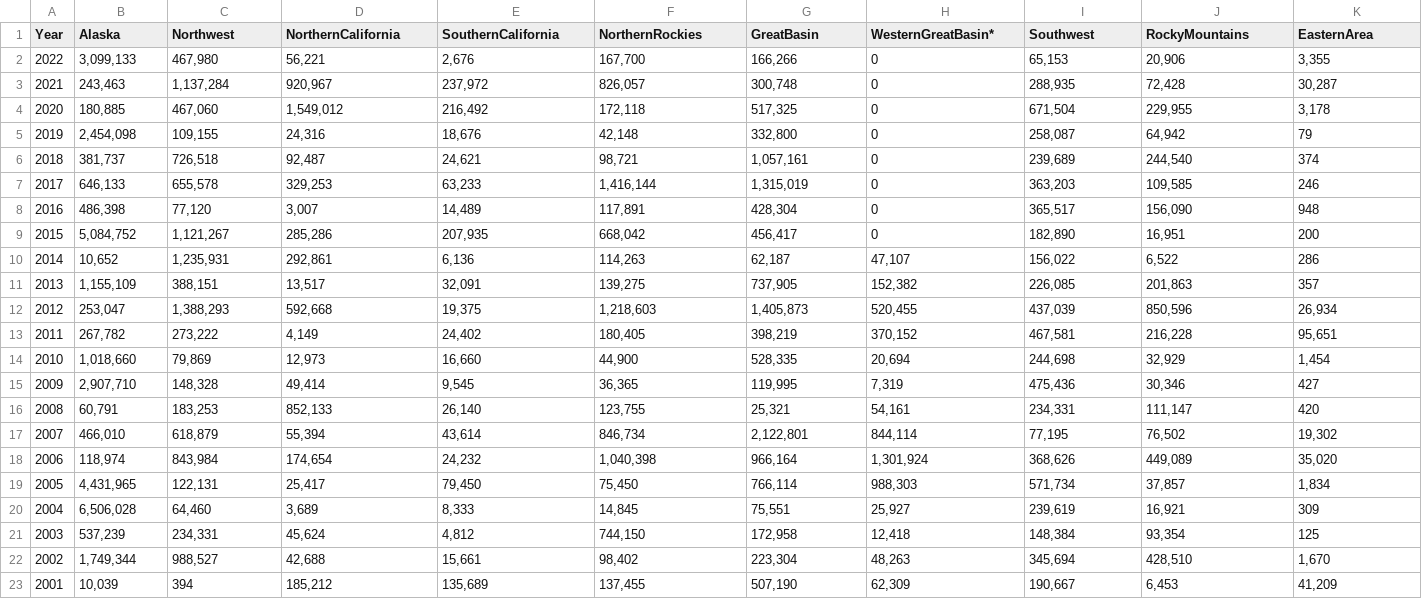
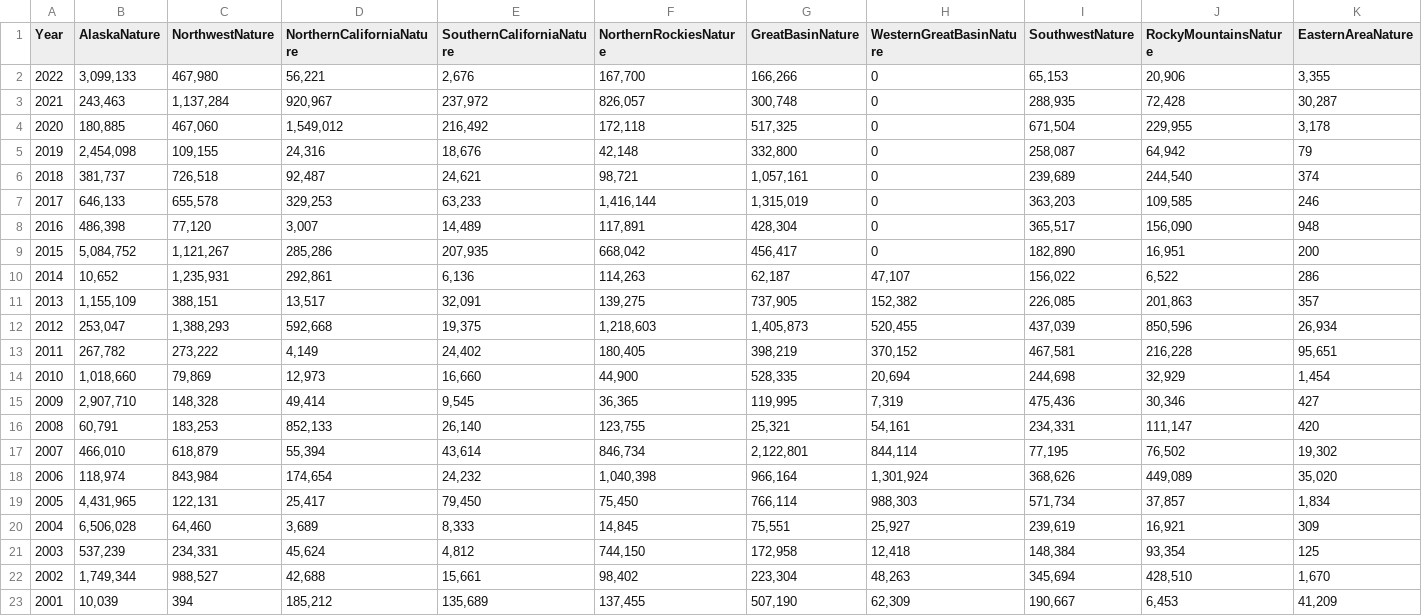
Before and after one commit to jccrock311/project-3, a CSV file: data/Lightning-caused wildfires - Affected acreage.csv, drawn as a sheet; only a part is shown; the diff covers the shown part only; the diff names each change by its address in the sheet, - before the commit and + after, or states it on an @@ line.

```diff
--- a/data/Lightning-caused wildfires - Affected acreage.csv
+++ b/data/Lightning-caused wildfires - Affected acreage.csv
-B1: Alaska
+B1: AlaskaNature
-C1: Northwest
+C1: NorthwestNature
-D1: NorthernCalifornia
+D1: NorthernCaliforniaNature
-E1: SouthernCalifornia
+E1: SouthernCaliforniaNature
-F1: NorthernRockies
+F1: NorthernRockiesNature
-G1: GreatBasin
+G1: GreatBasinNature
-H1: WesternGreatBasin*
+H1: WesternGreatBasinNature
-I1: Southwest
+I1: SouthwestNature
-J1: RockyMountains
+J1: RockyMountainsNature
-K1: EasternArea
+K1: EasternAreaNature
```
Also changed, not shown: 2 edited cells elsewhere in this file, data/Lightning-caused wildfires - Number of fires caused.csv, 7 other files.
